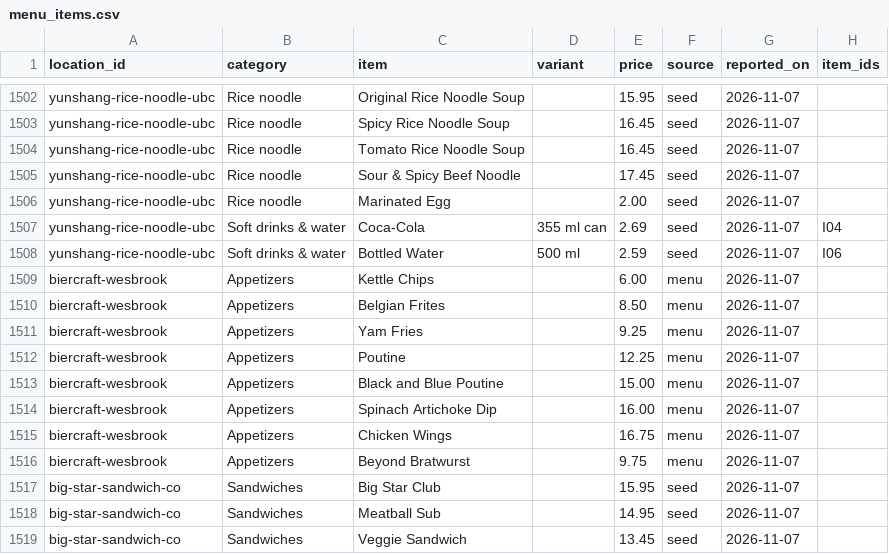
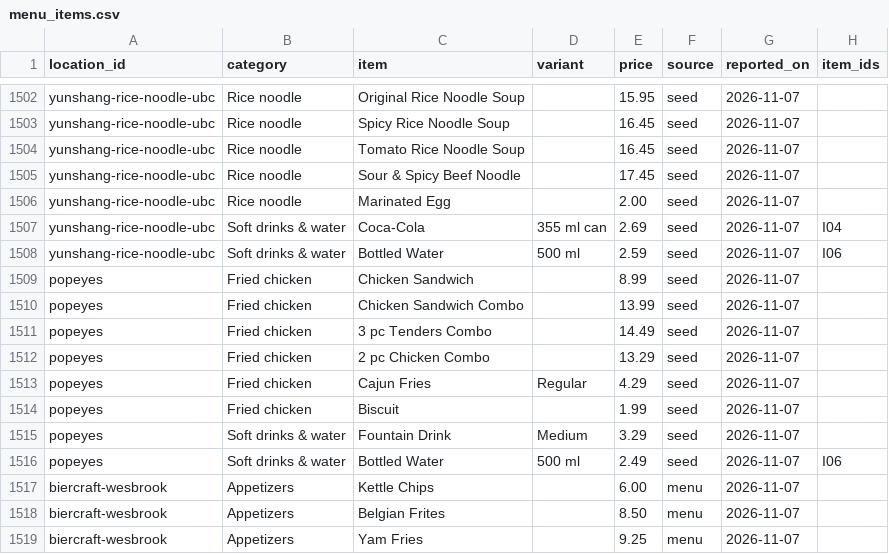
Before and after one commit to danieldalopez/campus-price-map, a CSV file: data/menu_items.csv, drawn as a sheet; only a part is shown, gaps mark what is left out; the shorter side is filled out with more unchanged rows.

```diff
--- a/data/menu_items.csv
+++ b/data/menu_items.csv
@@ -1508,2 +1508,10 @@ yunshang-rice-noodle-ubc,Soft drinks & water,Coca-Cola,355 ml can,2.69,seed,2026
 yunshang-rice-noodle-ubc,Soft drinks & water,Bottled Water,500 ml,2.59,seed,2026-11-07,I06
+popeyes,Fried chicken,Chicken Sandwich,,8.99,seed,2026-11-07,
+popeyes,Fried chicken,Chicken Sandwich Combo,,13.99,seed,2026-11-07,
+popeyes,Fried chicken,3 pc Tenders Combo,,14.49,seed,2026-11-07,
+popeyes,Fried chicken,2 pc Chicken Combo,,13.29,seed,2026-11-07,
+popeyes,Fried chicken,Cajun Fries,Regular,4.29,seed,2026-11-07,
+popeyes,Fried chicken,Biscuit,,1.99,seed,2026-11-07,
+popeyes,Soft drinks & water,Fountain Drink,Medium,3.29,seed,2026-11-07,
+popeyes,Soft drinks & water,Bottled Water,500 ml,2.49,seed,2026-11-07,I06
 biercraft-wesbrook,Appetizers,Kettle Chips,,6.00,menu,2026-11-07,
```
Also changed, not shown: data/carries.csv, data/outlets.csv, 4 other files.
